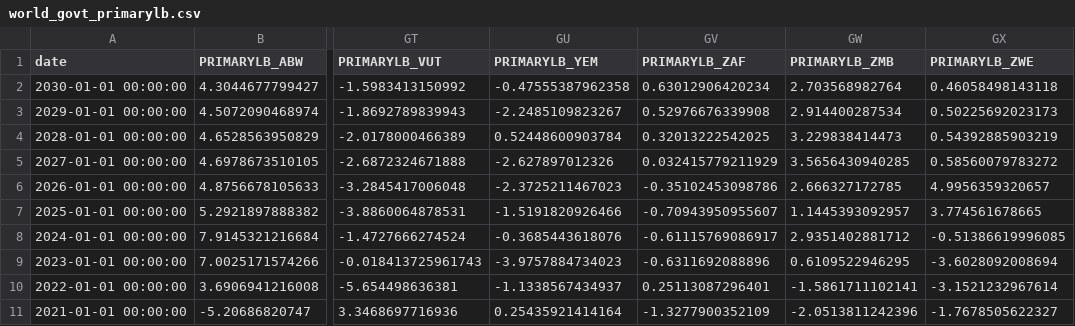
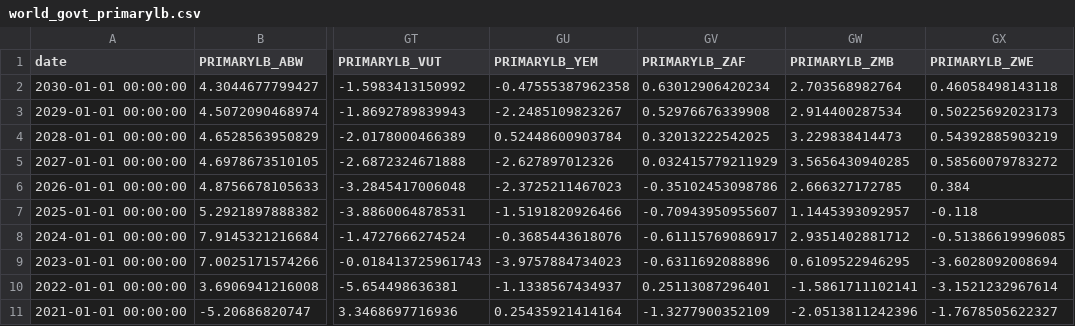
Before and after one commit to rektosaure/financial-data, a CSV file: macro-world/world_govt_primarylb.csv, drawn as a sheet; only a part is shown, gaps mark what is left out; the diff names each change by its address in the sheet, - before the commit and + after, or states it on an @@ line.

Commit message:
Update dataset 'WORLD_GOVT-PRIMARYLB' (world_govt_primarylb.csv)

```diff
--- a/macro-world/world_govt_primarylb.csv
+++ b/macro-world/world_govt_primarylb.csv
-GX6 (PRIMARYLB_ZWE): 4.9956359320657
+GX6 (PRIMARYLB_ZWE): 0.384
-GX7 (PRIMARYLB_ZWE): 3.774561678665
+GX7 (PRIMARYLB_ZWE): -0.118
```
